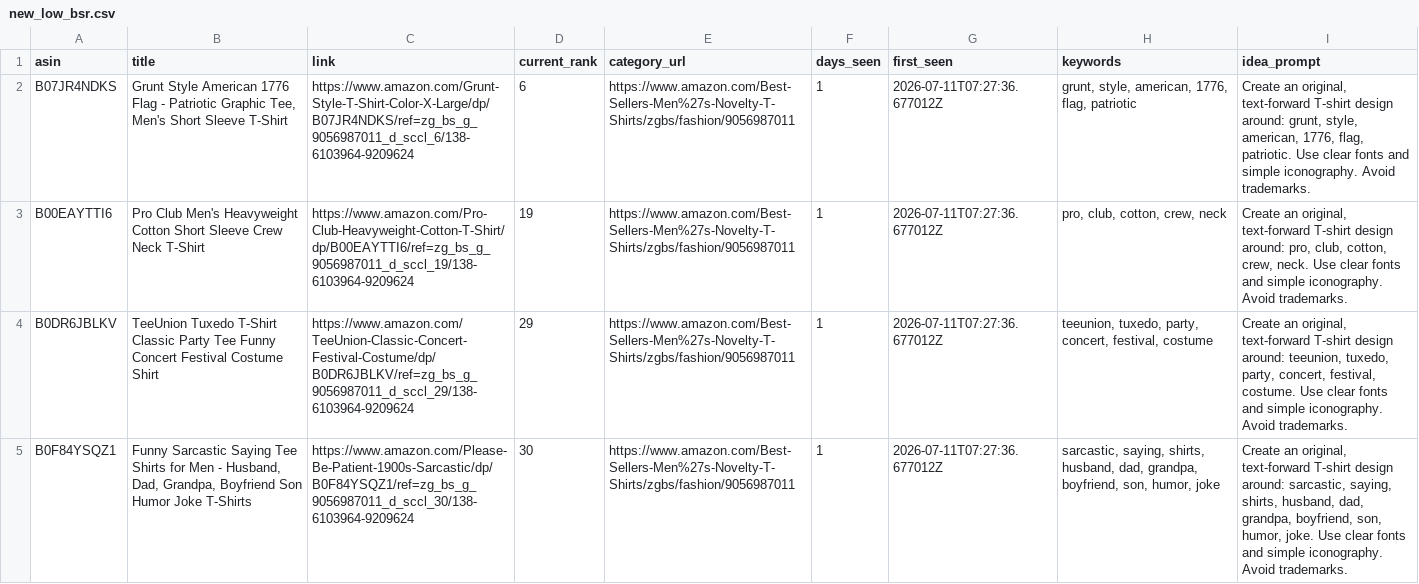
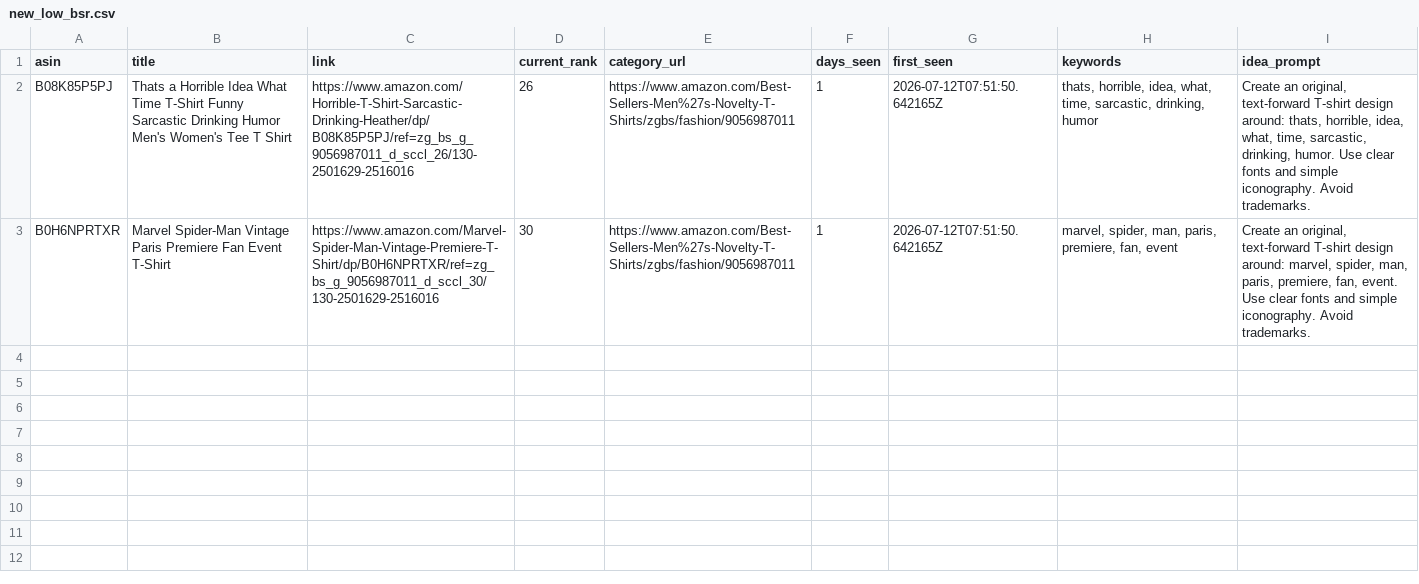
Before and after one commit to drissme/mbam-pod-low-bsr, a CSV file: reports/new_low_bsr.csv, drawn as a sheet; removed rows and columns are numbered as before the commit, all else as after; the diff names each change by its address in the sheet, - before the commit and + after, or states it on an @@ line.

```diff
--- a/reports/new_low_bsr.csv
+++ b/reports/new_low_bsr.csv
-row 2: B07JR4NDKS | Grunt Style American 1776 Flag - Patriotic Graphic Tee, Men's Short Sleeve T-Shirt | https://www.amazon.com/Grunt-Style-T-Shirt-Color-X-Large/dp/B07JR4NDKS/ref=zg_bs_g_9056987011_d_sccl_6/138-6103964-9209624 | 6 | https://www.amazon.com/Best-Sellers-Men%27s-Novelty-T-Shirts/zgbs/fashion/9056987011 | 1 | 2026-07-11T07:27:36.677012Z | grunt, style, american, 1776, flag, patriotic | Create an original, text-forward T-shirt design around: grunt, style, american, 1776, flag, patriotic. Use clear fonts and simple iconography. Avoid trademarks.
-row 3: B00EAYTTI6 | Pro Club Men's Heavyweight Cotton Short Sleeve Crew Neck T-Shirt | https://www.amazon.com/Pro-Club-Heavyweight-Cotton-T-Shirt/dp/B00EAYTTI6/ref=zg_bs_g_9056987011_d_sccl_19/138-6103964-9209624 | 19 | https://www.amazon.com/Best-Sellers-Men%27s-Novelty-T-Shirts/zgbs/fashion/9056987011 | 1 | 2026-07-11T07:27:36.677012Z | pro, club, cotton, crew, neck | Create an original, text-forward T-shirt design around: pro, club, cotton, crew, neck. Use clear fonts and simple iconography. Avoid trademarks.
-row 4: B0DR6JBLKV | TeeUnion Tuxedo T-Shirt Classic Party Tee Funny Concert Festival Costume Shirt | https://www.amazon.com/TeeUnion-Classic-Concert-Festival-Costume/dp/B0DR6JBLKV/ref=zg_bs_g_9056987011_d_sccl_29/138-6103964-9209624 | 29 | https://www.amazon.com/Best-Sellers-Men%27s-Novelty-T-Shirts/zgbs/fashion/9056987011 | 1 | 2026-07-11T07:27:36.677012Z | teeunion, tuxedo, party, concert, festival, costume | Create an original, text-forward T-shirt design around: teeunion, tuxedo, party, concert, festival, costume. Use clear fonts and simple iconography. Avoid trademarks.
+row 2: B08K85P5PJ | Thats a Horrible Idea What Time T-Shirt Funny Sarcastic Drinking Humor Men's Women's Tee T Shirt | https://www.amazon.com/Horrible-T-Shirt-Sarcastic-Drinking-Heather/dp/B08K85P5PJ/ref=zg_bs_g_9056987011_d_sccl_26/130-2501629-2516016 | 26 | https://www.amazon.com/Best-Sellers-Men%27s-Novelty-T-Shirts/zgbs/fashion/9056987011 | 1 | 2026-07-12T07:51:50.642165Z | thats, horrible, idea, what, time, sarcastic, drinking, humor | Create an original, text-forward T-shirt design around: thats, horrible, idea, what, time, sarcastic, drinking, humor. Use clear fonts and simple iconography. Avoid trademarks.
-A3 (asin): B0F84YSQZ1
+A3 (asin): B0H6NPRTXR
-B3 (title): Funny Sarcastic Saying Tee Shirts for Men - Husband, Dad, Grandpa, Boyfriend Son Humor Joke T-Shirts
+B3 (title): Marvel Spider-Man Vintage Paris Premiere Fan Event T-Shirt
-C3 (link): https://www.amazon.com/Please-Be-Patient-1900s-Sarcastic/dp/B0F84YSQZ1/ref=zg_bs_g_9056987011_d_sccl_30/138-6103964-9209624
+C3 (link): https://www.amazon.com/Marvel-Spider-Man-Vintage-Premiere-T-Shirt/dp/B0H6NPRTXR/ref=zg_bs_g_9056987011_d_sccl_30/130-2501629-2516016
-G3 (first_seen): 2026-07-11T07:27:36.677012Z
+G3 (first_seen): 2026-07-12T07:51:50.642165Z
-H3 (keywords): sarcastic, saying, shirts, husband, dad, grandpa, boyfriend, son, humor, joke
+H3 (keywords): marvel, spider, man, paris, premiere, fan, event
-I3 (idea_prompt): …design around: sarcastic, saying, shirts, husband, dad, grandpa, boyfriend, son, humor, joke. Use clear…
+I3 (idea_prompt): …design around: marvel, spider, man, paris, premiere, fan, event. Use clear…
```
Also changed, not shown: 3 other files.
